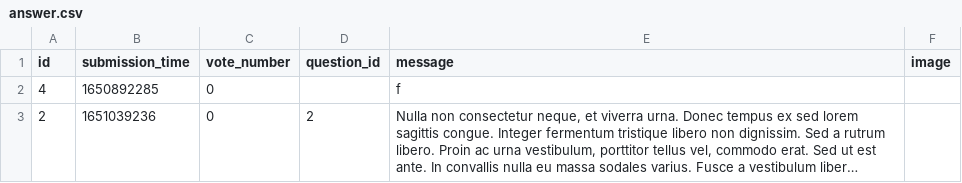
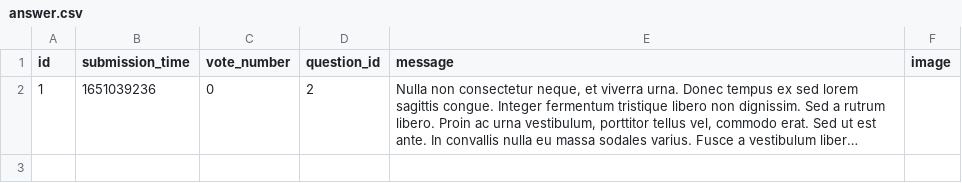
Before and after one commit to abenteuerzeit/ask-mate, a CSV file: sample_data/answer.csv, drawn as a sheet; long unchanged cells end in …; removed rows and columns are numbered as before the commit, all else as after; the diff names each change by its address in the sheet, - before the commit and + after, or states it on an @@ line.

```diff
--- a/sample_data/answer.csv
+++ b/sample_data/answer.csv
-row 2: 4 | 1650892285 | 0 |  | f
-A2 (id): 2
+A2 (id): 1
```
Also changed, not shown: sample_data/question.csv, 1 other file.
